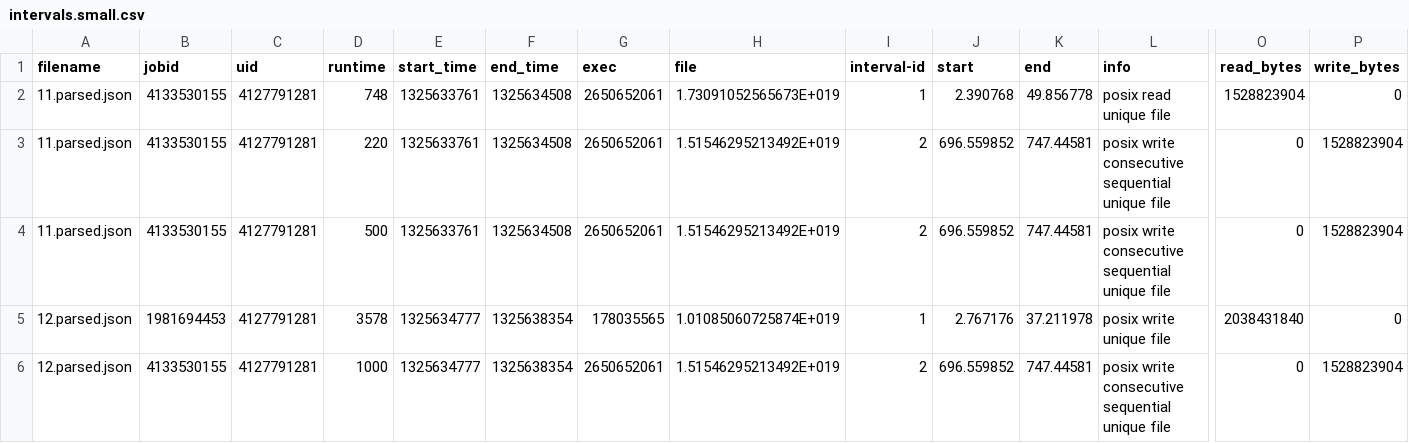
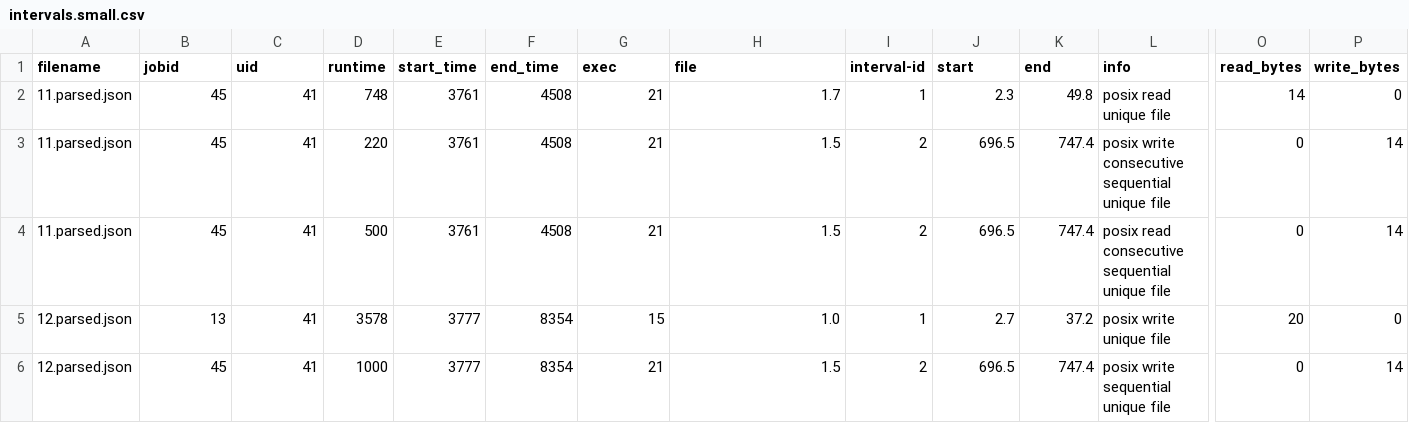
Before and after one commit to PabloPavan/overlap-intervals, a CSV file: data/intervals.small.csv, drawn as a sheet; only a part is shown, gaps mark what is left out; the diff names each change by its address in the sheet, - before the commit and + after, or states it on an @@ line.

Commit message:
Fix intervals.small.csv

```diff
--- a/data/intervals.small.csv
+++ b/data/intervals.small.csv
-B2:B4 (jobid): 4133530155
+B2:B4 (jobid): 45
-C2:C6 (uid): 4127791281
+C2:C6 (uid): 41
-E2:E4 (start_time): 1325633761
+E2:E4 (start_time): 3761
-F2:F4 (end_time): 1325634508
+F2:F4 (end_time): 4508
-G2:G4 (exec): 2650652061
+G2:G4 (exec): 21
-H2 (file): 1.73091052565673E+019
+H2 (file): 1.7
-J2 (start): 2.390768
+J2 (start): 2.3
-K2 (end): 49.856778
+K2 (end): 49.8
-O2 (read_bytes): 1528823904
+O2 (read_bytes): 14
-H3:H4 (file): 1.51546295213492E+019
+H3:H4 (file): 1.5
-J3:J4 (start): 696.559852
+J3:J4 (start): 696.5
-K3:K4 (end): 747.44581
+K3:K4 (end): 747.4
-P3:P4 (write_bytes): 1528823904
+P3:P4 (write_bytes): 14
-L4 (info): posix write consecutive sequential…
+L4 (info): posix read consecutive sequential…
-B5 (jobid): 1981694453
+B5 (jobid): 13
-E5:E6 (start_time): 1325634777
+E5:E6 (start_time): 3777
-F5:F6 (end_time): 1325638354
+F5:F6 (end_time): 8354
-G5 (exec): 178035565
+G5 (exec): 15
-H5 (file): 1.01085060725874E+019
+H5 (file): 1.0
-J5 (start): 2.767176
+J5 (start): 2.7
-K5 (end): 37.211978
+K5 (end): 37.2
-O5 (read_bytes): 2038431840
+O5 (read_bytes): 20
-B6 (jobid): 4133530155
+B6 (jobid): 45
-G6 (exec): 2650652061
+G6 (exec): 21
-H6 (file): 1.51546295213492E+019
+H6 (file): 1.5
-J6 (start): 696.559852
+J6 (start): 696.5
-K6 (end): 747.44581
+K6 (end): 747.4
-L6 (info): posix write consecutive sequential unique file
+L6 (info): posix write sequential unique file
-P6 (write_bytes): 1528823904
+P6 (write_bytes): 14
```
